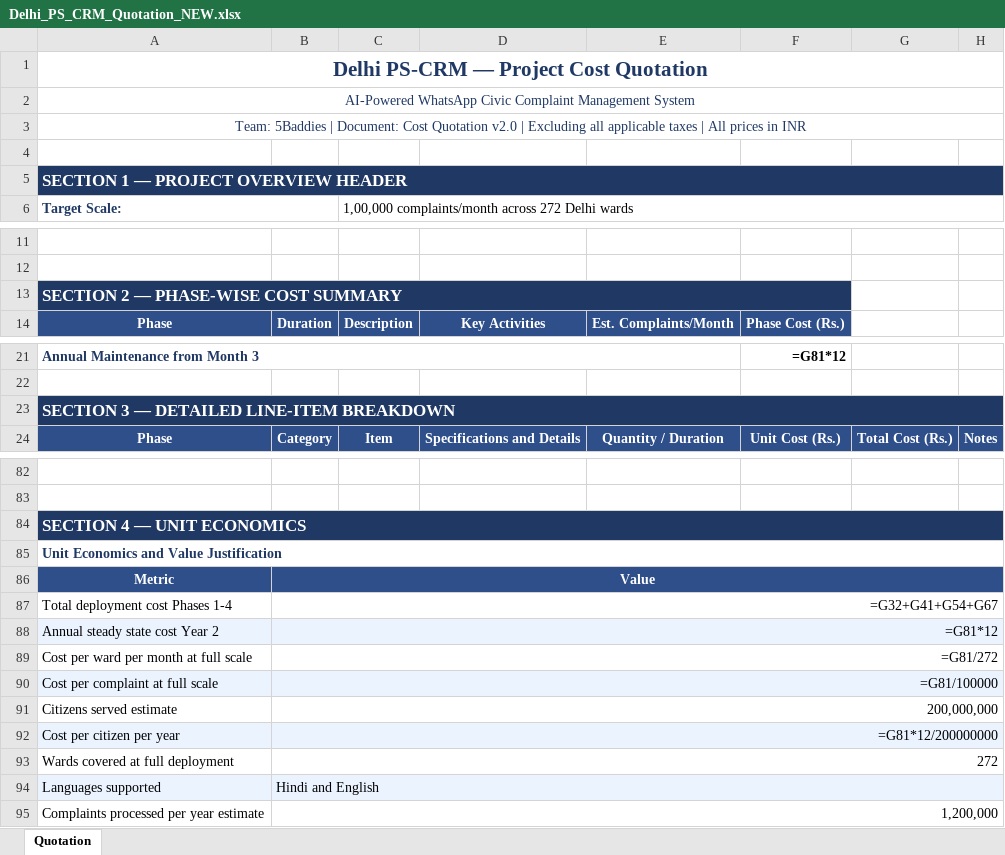
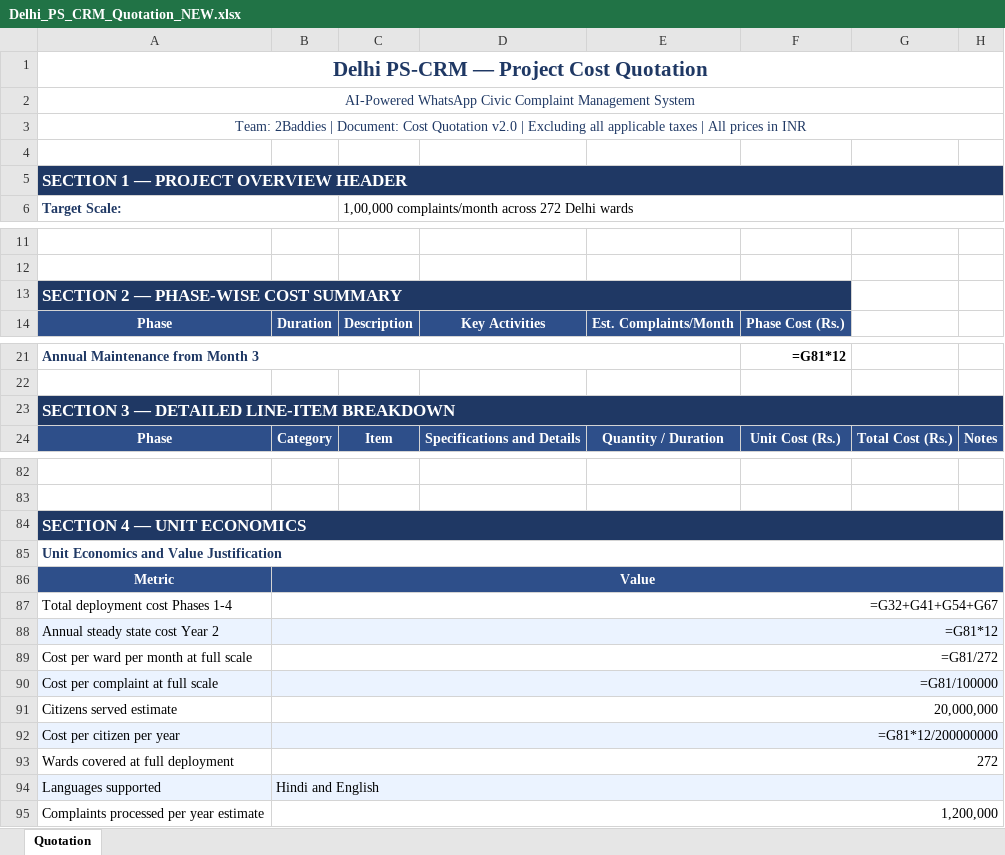
Before and after one commit to shandilyarindam/PulseDilli-SFIC, an Excel workbook: quotation-sheet/Delhi_PS_CRM_Quotation_NEW.xlsx, sheet Quotation, drawn as a sheet; only a part is shown, gaps mark what is left out; values as stored, in another font and other column widths than the file's, no borders; formulas without a stored value are shown as written; the diff names each change by its address in the sheet, - before the commit and + after, or states it on an @@ line.

```diff
--- a/quotation-sheet/Delhi_PS_CRM_Quotation_NEW.xlsx (sheet Quotation)
+++ b/quotation-sheet/Delhi_PS_CRM_Quotation_NEW.xlsx (sheet Quotation)
-A3: Team: 5Baddies | Document:…
+A3: Team: 2Baddies | Document:…
-B5:H5 fill: #1F3864
+B5:H5 fill: none
-B13:F13 fill: #1F3864
+B13:F13 fill: none
-B23:H23 fill: #1F3864
+B23:H23 fill: none
-B84:H84 fill: #1F3864
+B84:H84 fill: none
-C86:H86 fill: #2E4F8A
+C86:H86 fill: none
-C88:H88 fill: #EBF3FF
+C88:H88 fill: none
-C90:H90 fill: #EBF3FF
+C90:H90 fill: none
-B91: 200,000,000
+B91: 20,000,000
-C92:H92 fill: #EBF3FF
+C92:H92 fill: none
-C94:H94 fill: #EBF3FF
+C94:H94 fill: none
```
Also changed, not shown: 1 other file.
